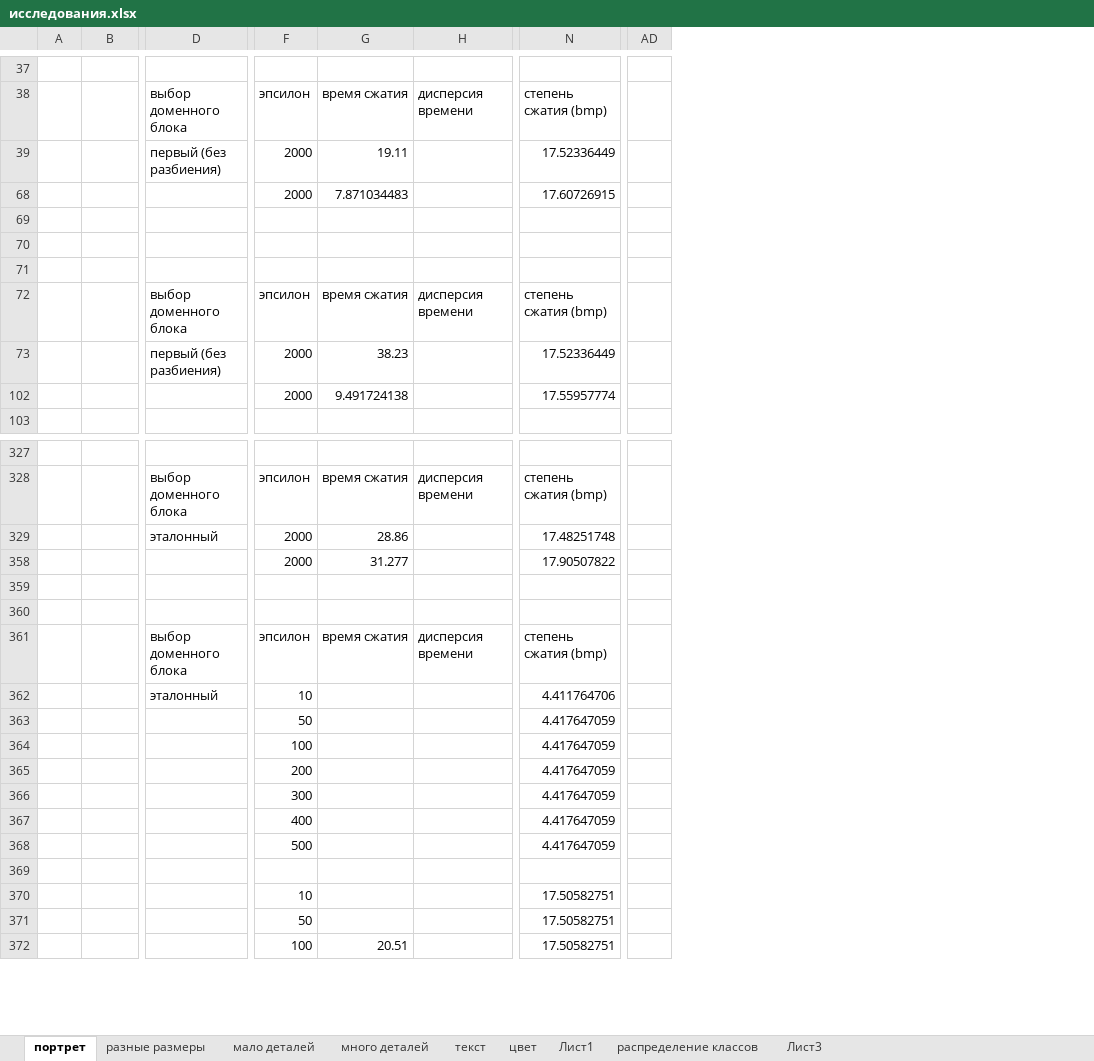
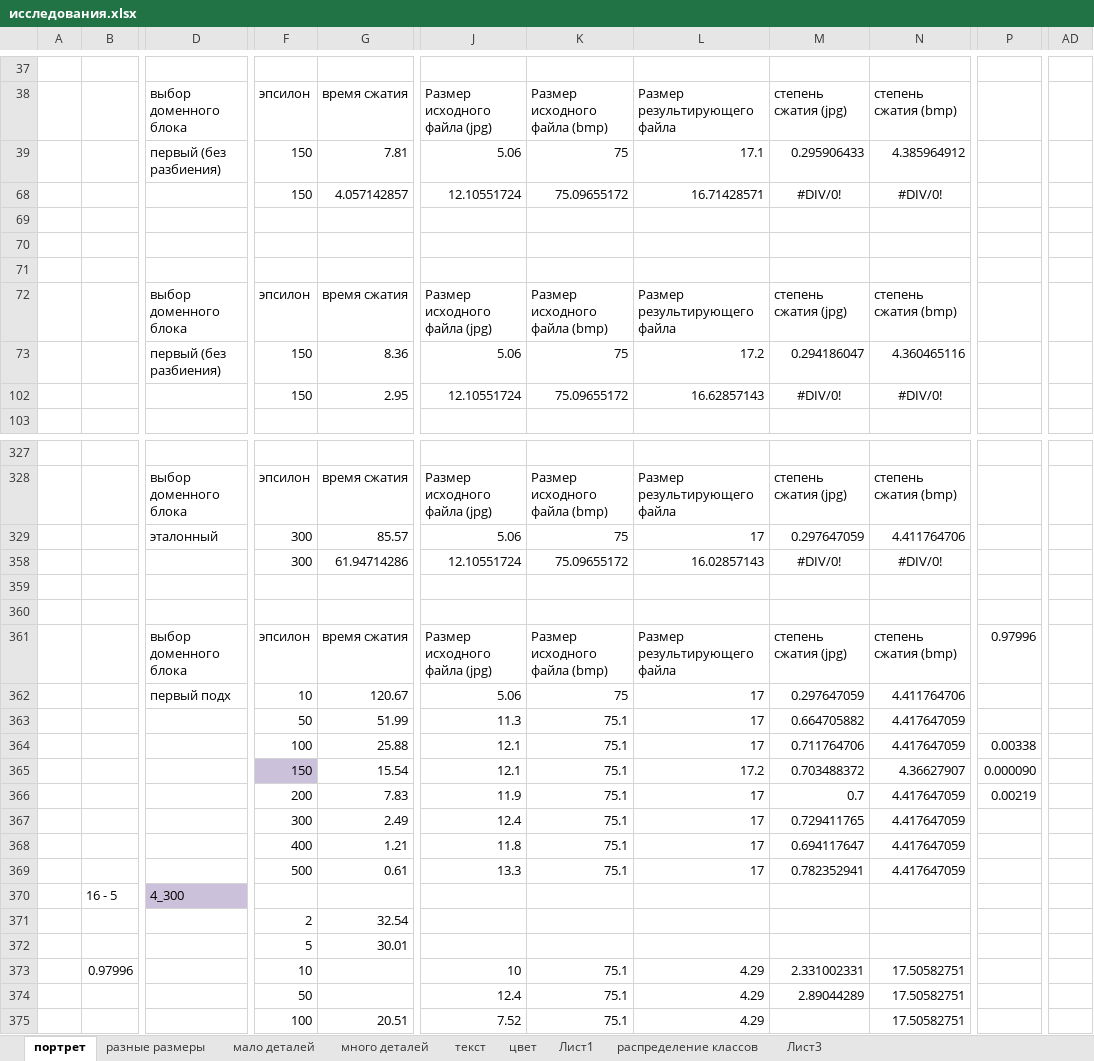
Before and after one commit to ViktoriaWofC/Fractl, an Excel workbook: documents/исследования.xlsx, sheet портрет, drawn as a sheet; only a part is shown, gaps mark what is left out; values as stored, in another font and other column widths than the file's, no borders; charts and pictures not drawn; removed rows and columns are numbered as before the commit, all else as after; rows hold the shown columns only; the diff covers the shown part only; the diff names each change by its address in the sheet, - before the commit and + after, or states it on an @@ line.

Commit message:
update research

```diff
--- a/documents/исследования.xlsx (sheet портрет)
+++ b/documents/исследования.xlsx (sheet портрет)
@@ column H hidden, row 38: дисперсия времени; row 72: дисперсия времени; row 328: дисперсия времени; row 361: дисперсия времени @@
@@ column J unhidden, row 38: Размер исходного файла (jpg); row 72: Размер исходного файла (jpg); rows 328-329: Размер исходного файла (jpg) | 5.06; rows 361-364: Размер исходного файла (jpg) | 5.06 | 11.3 | 12.1; rows 366-369: 11.9 | 12.4 | 11.8 | 13.3; rows 373-375: 10 | 12.4 | 7.52 @@
@@ column K unhidden, row 38: Размер исходного файла (bmp); row 72: Размер исходного файла (bmp); rows 328-329: Размер исходного файла (bmp) | 75; rows 361-364: Размер исходного файла (bmp) | 75 | 75.1 | 75.1; rows 366-369: all 75.1; rows 373-375: all 75.1 @@
@@ column L unhidden, row 38: Размер результирующего файла; row 72: Размер результирующего файла; rows 328-329: Размер результирующего файла | 17; rows 361-364: Размер результирующего файла | 17 | 17 | 17; rows 366-369: all 17; rows 373-375: all 4.29 @@
@@ column M unhidden, row 38: степень сжатия (jpg); row 72: степень сжатия (jpg); rows 328-329: степень сжатия (jpg) | 0.297647059; rows 361-364: степень сжатия (jpg) | 0.297647059 | 0.664705882 | 0.711764706; rows 366-369: 0.7 | 0.729411765 | 0.694117647 | 0.782352941; rows 373-374: 2.331002331 | 2.89044289 @@
+column P, rows 361-364: 0.97996 |  |  | 0.00338; row 366: 0.00219
-column AD, empty
+column AD, empty
-row 39:  |  | первый (без разбиения) | 2000 | 19.11 |  | 17.52336449
-row 68:  |  |  | 2000 | 7.871034483 |  | 17.60726915
+row 39:  |  | первый (без разбиения) | 150 | 7.81 | 5.06 | 75 | 17.1 | 0.295906433 | 4.385964912
+row 68:  |  |  | 150 | 4.057142857 | 12.10551724 | 75.09655172 | 16.71428571 | #DIV/0! | #DIV/0!
-row 73:  |  | первый (без разбиения) | 2000 | 38.23 |  | 17.52336449
-row 102:  |  |  | 2000 | 9.491724138 |  | 17.55957774
+row 73:  |  | первый (без разбиения) | 150 | 8.36 | 5.06 | 75 | 17.2 | 0.294186047 | 4.360465116
+row 102:  |  |  | 150 | 2.95 | 12.10551724 | 75.09655172 | 16.62857143 | #DIV/0! | #DIV/0!
-F329: 2000
+F329: 300
-G329: 28.86
+G329: 85.57
-N329: 17.48251748
+N329: 4.411764706
-row 358:  |  |  | 2000 | 31.277 |  | 17.90507822
+row 358:  |  |  | 300 | 61.94714286 | 12.10551724 | 75.09655172 | 16.02857143 | #DIV/0! | #DIV/0!
-D362: эталонный
+D362: первый подх
-G362: (empty)
+G362: 120.67
-G363: (empty)
+G363: 51.99
-G364: (empty)
+G364: 25.88
+row 365:  |  |  | 150 | 15.54 | 12.1 | 75.1 | 17.2 | 0.703488372 | 4.36627907 | 0.000090
-G366: (empty)
+G366: 7.83
-G367: (empty)
+G367: 2.49
-G368: (empty)
+G368: 1.21
-G369: (empty)
+G369: 0.61
-B370: (empty)
+B370: 16 - 5
-D370: (empty)
+D370: 4_300
-D370 fill: none
+D370 fill: #CCC1DA
+row 371:  |  |  | 2 | 32.54
+row 372:  |  |  | 5 | 30.01
-B373: (empty)
+B373: 0.97996
```
Also changed, not shown: 8 added rows, 36 removed rows, 1 removed column, 26 edited cells and cell formats elsewhere in this sheet, sheet распределение классов, formulas that keep their value, hidden cells, charts or pictures.
